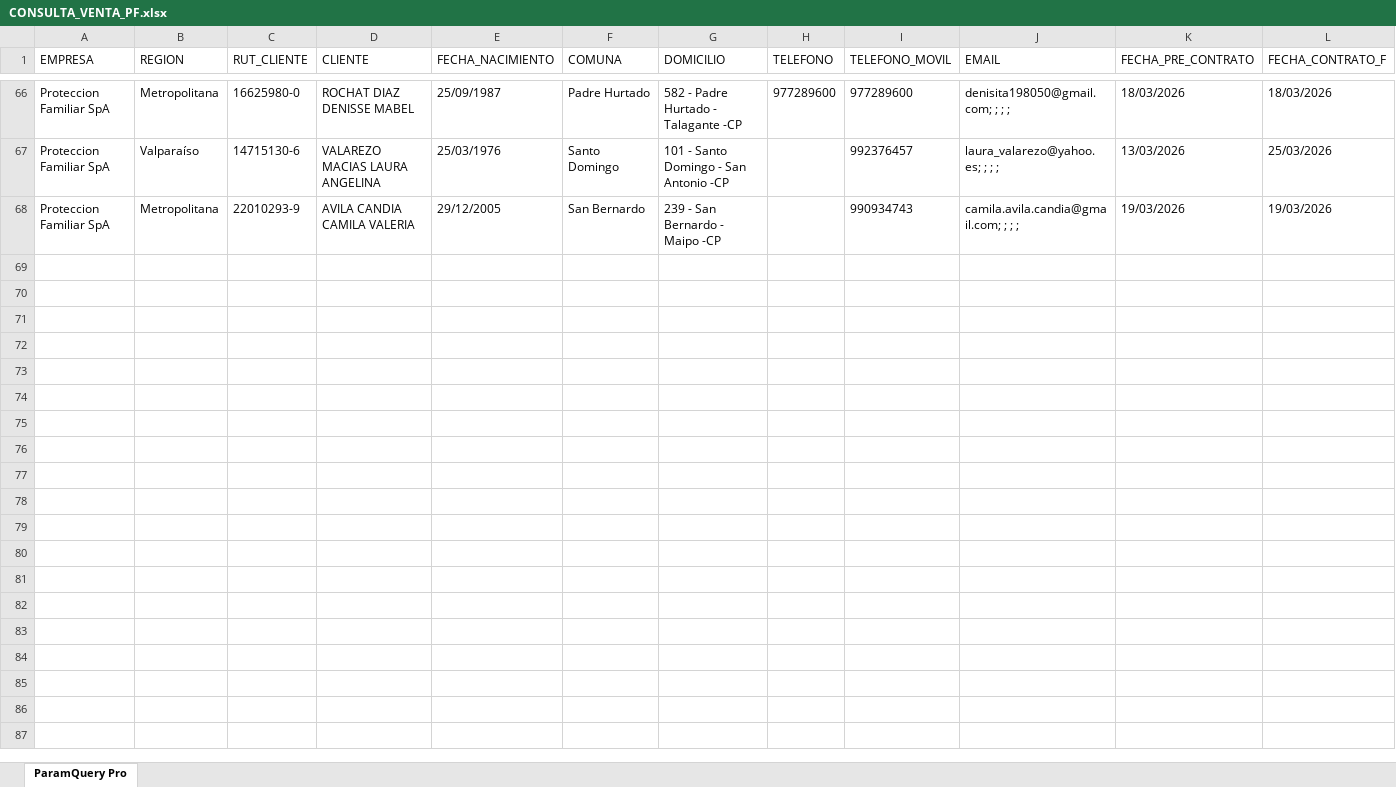
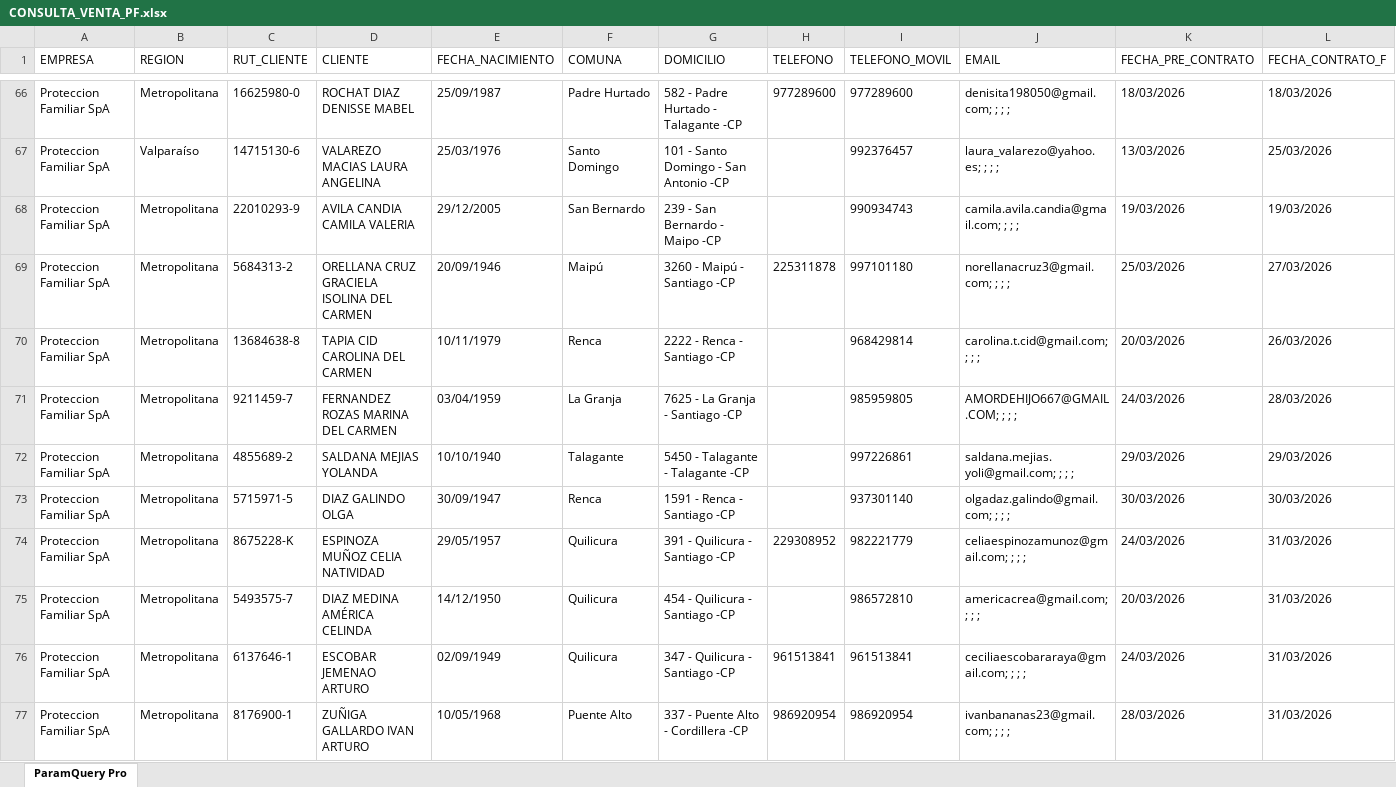
Before and after one commit to SlicitudesGIM/cvd-datos, an Excel workbook: datos/CONSULTA_VENTA_PF.xlsx, sheet ParamQuery Pro, drawn as a sheet; only a part is shown, gaps mark what is left out; values as stored, in another font and other column widths than the file's, no borders; rows hold the shown columns only; the diff covers the shown part only; the diff names each change by its address in the sheet, - before the commit and + after, or states it on an @@ line.

Commit message:
📊 Actualizar CONSULTA_VENTA_PF.xlsx — 01-04-2026, 10:36:42 a. m.

```diff
--- a/datos/CONSULTA_VENTA_PF.xlsx (sheet ParamQuery Pro)
+++ b/datos/CONSULTA_VENTA_PF.xlsx (sheet ParamQuery Pro)
+row 69: Proteccion Familiar SpA | Metropolitana | 5684313-2 | ORELLANA CRUZ GRACIELA ISOLINA DEL CARMEN | 20/09/1946 | Maipú | 3260 - Maipú - Santiago -CP | 225311878 | 997101180 | norellanacruz3@gmail.com; ; ; ; | 25/03/2026 | 27/03/2026
+row 70: Proteccion Familiar SpA | Metropolitana | 13684638-8 | TAPIA CID CAROLINA DEL CARMEN | 10/11/1979 | Renca | 2222 - Renca - Santiago -CP |  | 968429814 | carolina.t.cid@gmail.com; ; ; ; | 20/03/2026 | 26/03/2026
+row 71: Proteccion Familiar SpA | Metropolitana | 9211459-7 | FERNANDEZ ROZAS MARINA DEL CARMEN | 03/04/1959 | La Granja | 7625 - La Granja - Santiago -CP |  | 985959805 | AMORDEHIJO667@GMAIL.COM; ; ; ; | 24/03/2026 | 28/03/2026
+row 72: Proteccion Familiar SpA | Metropolitana | 4855689-2 | SALDANA MEJIAS YOLANDA | 10/10/1940 | Talagante | 5450 - Talagante - Talagante -CP |  | 997226861 | saldana.mejias.yoli@gmail.com; ; ; ; | 29/03/2026 | 29/03/2026
+row 73: Proteccion Familiar SpA | Metropolitana | 5715971-5 | DIAZ GALINDO OLGA | 30/09/1947 | Renca | 1591 - Renca - Santiago -CP |  | 937301140 | olgadaz.galindo@gmail.com; ; ; ; | 30/03/2026 | 30/03/2026
+row 74: Proteccion Familiar SpA | Metropolitana | 8675228-K | ESPINOZA MUÑOZ CELIA NATIVIDAD | 29/05/1957 | Quilicura | 391 - Quilicura - Santiago -CP | 229308952 | 982221779 | celiaespinozamunoz@gmail.com; ; ; ; | 24/03/2026 | 31/03/2026
+row 75: Proteccion Familiar SpA | Metropolitana | 5493575-7 | DIAZ MEDINA AMÉRICA CELINDA | 14/12/1950 | Quilicura | 454 - Quilicura - Santiago -CP |  | 986572810 | americacrea@gmail.com; ; ; ; | 20/03/2026 | 31/03/2026
+row 76: Proteccion Familiar SpA | Metropolitana | 6137646-1 | ESCOBAR JEMENAO ARTURO | 02/09/1949 | Quilicura | 347 - Quilicura - Santiago -CP | 961513841 | 961513841 | ceciliaescobararaya@gmail.com; ; ; ; | 24/03/2026 | 31/03/2026
+row 77: Proteccion Familiar SpA | Metropolitana | 8176900-1 | ZUÑIGA GALLARDO IVAN ARTURO | 10/05/1968 | Puente Alto | 337 - Puente Alto - Cordillera -CP | 986920954 | 986920954 | ivanbananas23@gmail.com; ; ; ; | 28/03/2026 | 31/03/2026
```
Also changed, not shown: 24 added rows and 6 edited cells elsewhere in this sheet.
